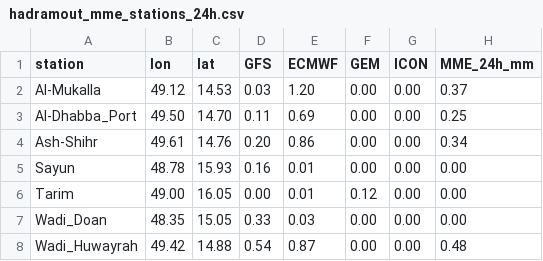
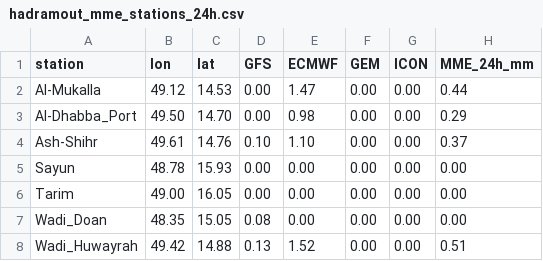
Before and after one commit to Ahmedomerdhafer/hadramout-mme-rainfall, a CSV file: outputs/hadramout_mme_stations_24h.csv, drawn as a sheet.

```diff
--- a/outputs/hadramout_mme_stations_24h.csv
+++ b/outputs/hadramout_mme_stations_24h.csv
@@ -1,8 +1,8 @@
 station,lon,lat,GFS,ECMWF,GEM,ICON,MME_24h_mm
-Al-Mukalla,49.12,14.53,0.03,1.20,0.00,0.00,0.37
-Al-Dhabba_Port,49.50,14.70,0.11,0.69,0.00,0.00,0.25
-Ash-Shihr,49.61,14.76,0.20,0.86,0.00,0.00,0.34
-Sayun,48.78,15.93,0.16,0.01,0.00,0.00,0.00
-Tarim,49.00,16.05,0.00,0.01,0.12,0.00,0.00
-Wadi_Doan,48.35,15.05,0.33,0.03,0.00,0.00,0.00
-Wadi_Huwayrah,49.42,14.88,0.54,0.87,0.00,0.00,0.48
+Al-Mukalla,49.12,14.53,0.00,1.47,0.00,0.00,0.44
+Al-Dhabba_Port,49.50,14.70,0.00,0.98,0.00,0.00,0.29
+Ash-Shihr,49.61,14.76,0.10,1.10,0.00,0.00,0.37
+Sayun,48.78,15.93,0.00,0.00,0.00,0.00,0.00
+Tarim,49.00,16.05,0.00,0.00,0.00,0.00,0.00
+Wadi_Doan,48.35,15.05,0.08,0.00,0.00,0.00,0.00
+Wadi_Huwayrah,49.42,14.88,0.13,1.52,0.00,0.00,0.51
```
Also changed, not shown: outputs/hadramout_mme_stations_10d.csv, 10 other files.
